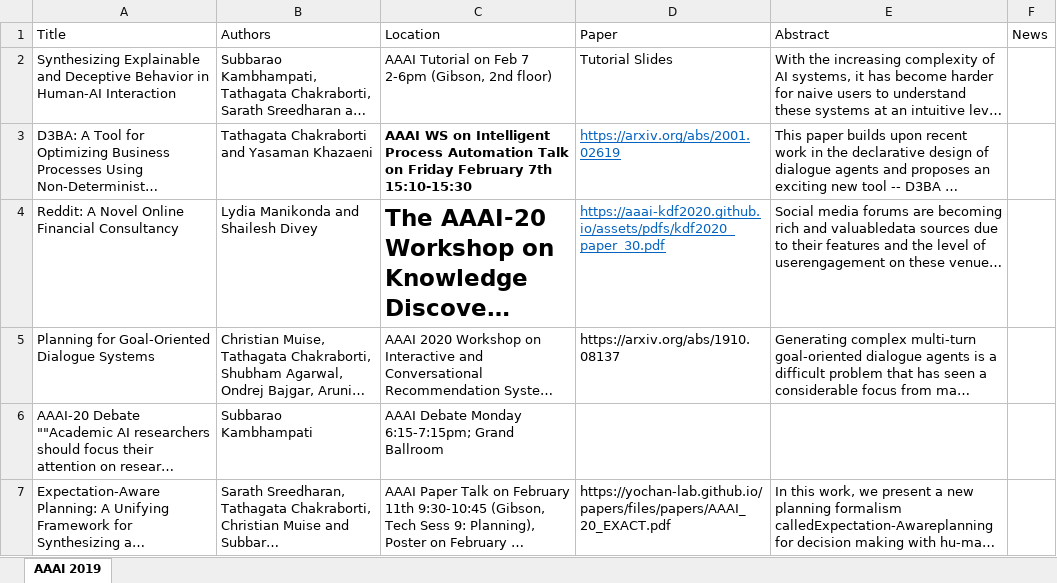
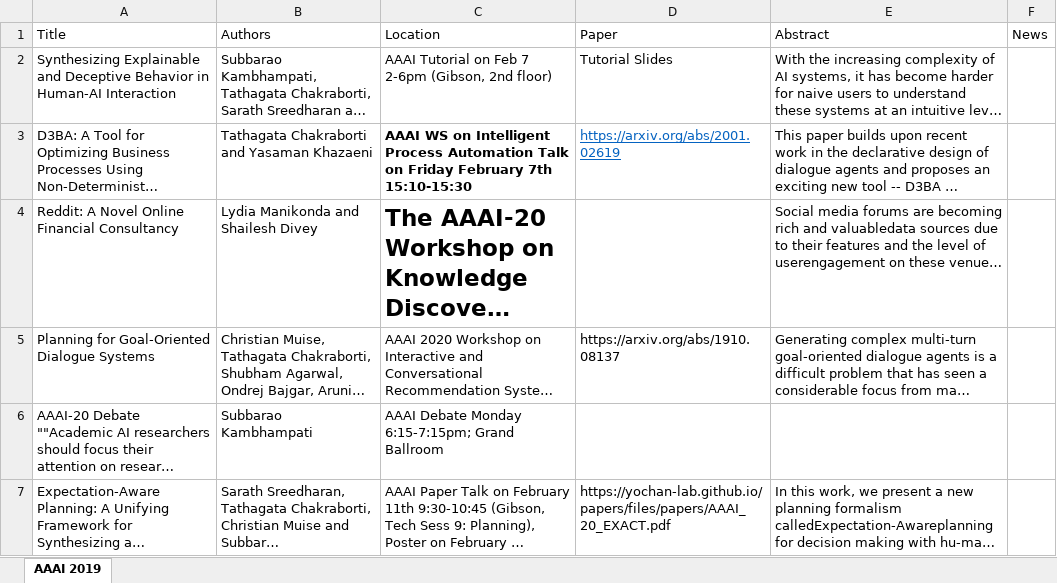
Before and after one commit to yochan-lab/yochan-lab.github.io, an Excel workbook: conference/pagegen/data/aaai-20.xlsx, sheet AAAI 2019, drawn as a sheet; long unchanged cells end in …; values as stored, in another font and other column widths than the file's, no borders; the diff names each change by its address in the sheet, - before the commit and + after, or states it on an @@ line.

```diff
--- a/conference/pagegen/data/aaai-20.xlsx (sheet AAAI 2019)
+++ b/conference/pagegen/data/aaai-20.xlsx (sheet AAAI 2019)
-D4 (Paper): https://aaai-kdf2020.github.io/assets/pdfs/kdf2020_paper_30.pdf
+D4 (Paper): (empty)
```
Also changed, not shown: 1 other file.
